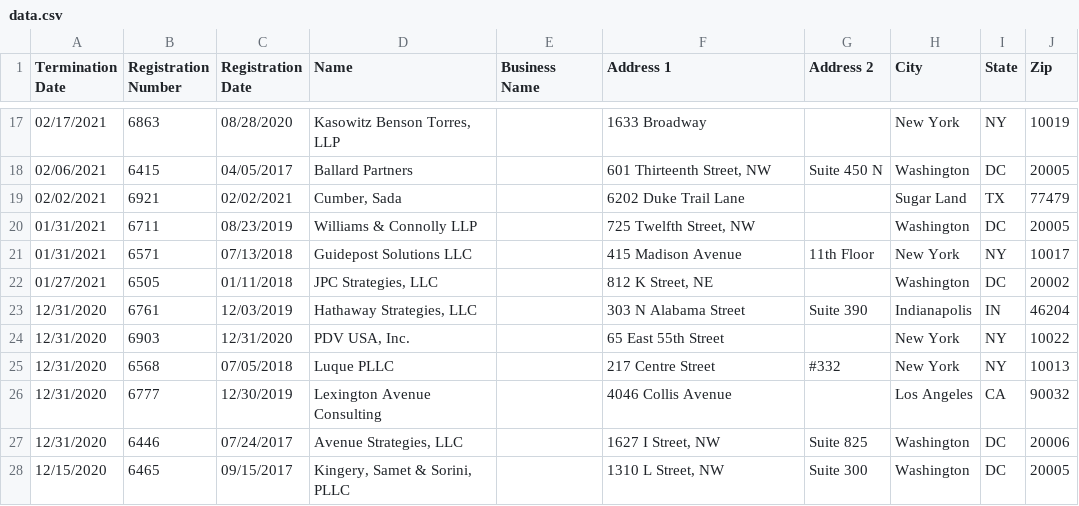
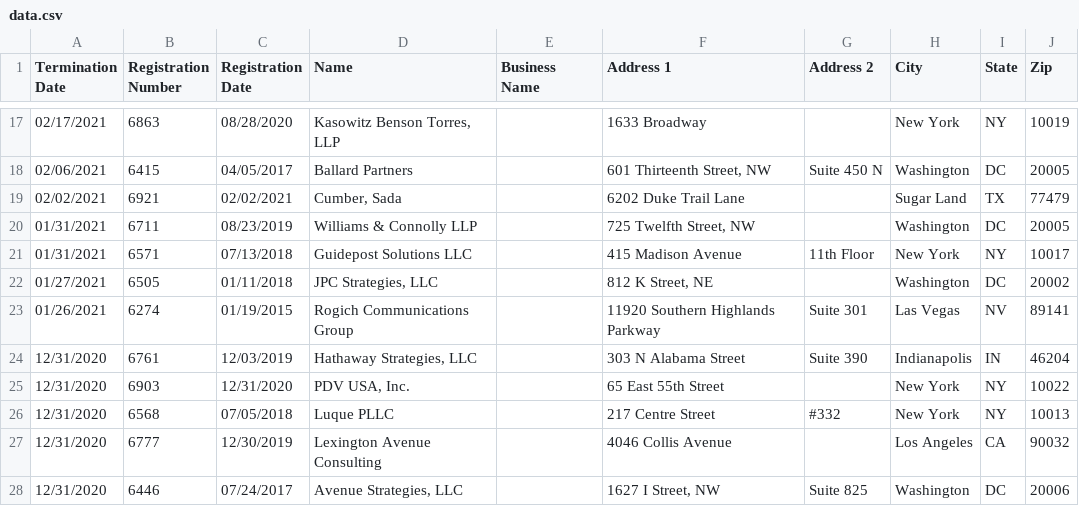
Before and after one commit to markschaver/FARA-Terminated, a CSV file: data.csv, drawn as a sheet; only a part is shown, gaps mark what is left out; the shorter side is filled out with more unchanged rows.

Commit message:
Flat: latest data (2021-07-28T08:23:40.040Z) {   "date": "2021-07-28T08:23:40.040Z",   "files": [     {       "name": "data.csv",       "deltaBytes": 6121,       "source": "https://efile.fara.gov/api/v1/Registrants/csv/Terminated"     }   ] }

```diff
--- a/data.csv
+++ b/data.csv
@@ -22,2 +22,3 @@
 "01/27/2021","6505","01/11/2018","JPC Strategies, LLC","","812 K Street, NE","","Washington","DC","20002"
+"01/26/2021","6274","01/19/2015","Rogich Communications Group","","11920 Southern Highlands Parkway","Suite 301","Las Vegas","NV","89141"
 "12/31/2020","6761","12/03/2019","Hathaway Strategies, LLC","","303 N Alabama Street","Suite 390","Indianapolis","IN","46204"
```
